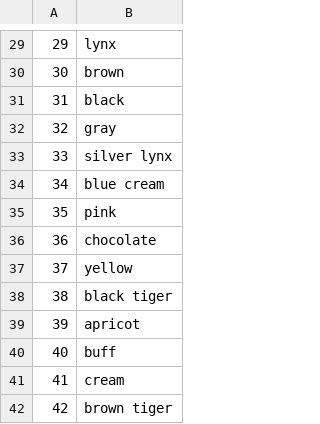
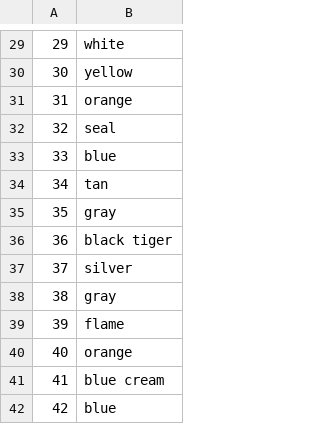
Before and after one commit to daria-iliashevskaia/homework, a CSV file: homework_14oct/colour_dict.csv, drawn as a sheet; only a part is shown, gaps mark what is left out; the diff covers the shown part only.

```diff
--- a/homework_14oct/colour_dict.csv
+++ b/homework_14oct/colour_dict.csv
@@ -29,14 +29,14 @@
-29,lynx
-30,brown
-31,black
-32,gray
-33,silver lynx
-34,blue cream
-35,pink
-36,chocolate
-37,yellow
-38,black tiger
-39,apricot
-40,buff
-41,cream
-42,brown tiger
+29,white
+30,yellow
+31,orange
+32,seal
+33,blue
+34,tan
+35,gray
+36,black tiger
+37,silver
+38,gray
+39,flame
+40,orange
+41,blue cream
+42,blue
```
Also changed, not shown: 28 edited cells elsewhere in this file, homework_14oct/breed_dict.csv, homework_14oct/shelter_info.csv, 7 other files.
